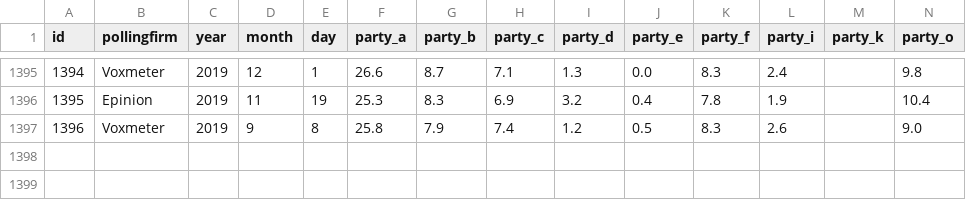
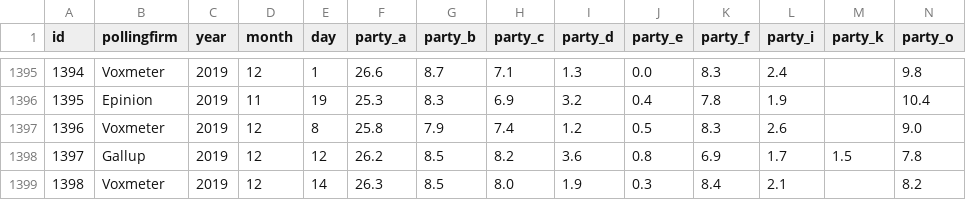
Before and after one commit to erikgahner/polls, a CSV file: polls.csv, drawn as a sheet; only a part is shown, gaps mark what is left out; rows hold the shown columns only; the diff names each change by its address in the sheet, - before the commit and + after, or states it on an @@ line.

Commit message:
ret Voxmeter (8.12) og tilføj Gallup (8.12) og Voxmeter (14.12)

```diff
--- a/polls.csv
+++ b/polls.csv
-D1397 (month): 9
+D1397 (month): 12
+row 1398: 1397 | Gallup | 2019 | 12 | 12 | 26.2 | 8.5 | 8.2 | 3.6 | 0.8 | 6.9 | 1.7 | 1.5 | 7.8
+row 1399: 1398 | Voxmeter | 2019 | 12 | 14 | 26.3 | 8.5 | 8.0 | 1.9 | 0.3 | 8.4 | 2.1 |  | 8.2
```
Also changed, not shown: 14 other files.
